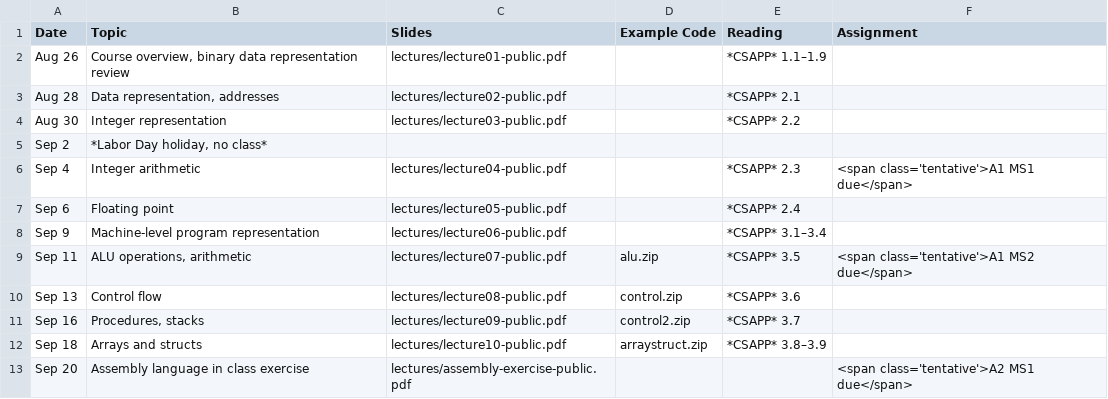
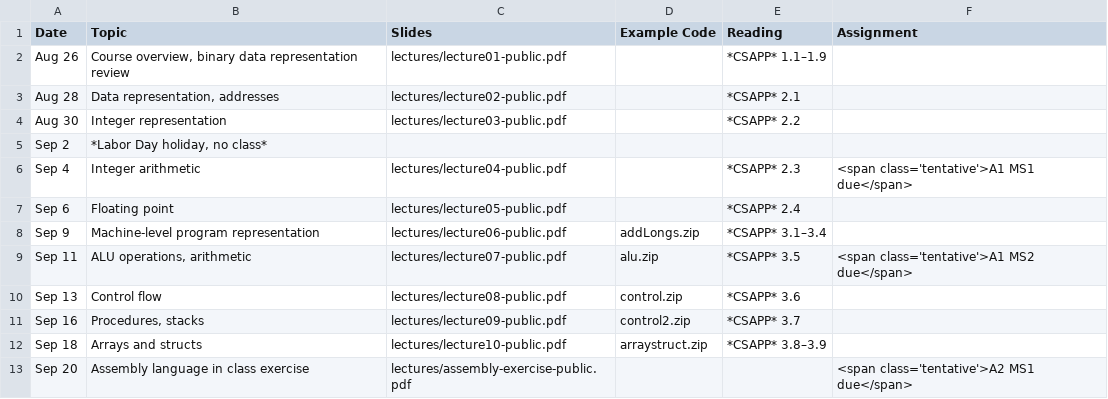
Before and after one commit to jhucsf/fall2024, a CSV file: schedule.csv, drawn as a sheet; only a part is shown.

Commit message:
fix lec 06 slides to use ABI-compliant stack frame
Also, add example code zipfile.

```diff
--- a/schedule.csv
+++ b/schedule.csv
@@ -7,3 +7,3 @@ Sep 4,"Integer arithmetic",lectures/lecture04-public.pdf,,*CSAPP* 2.3,"<span cla
 Sep 6,"Floating point",lectures/lecture05-public.pdf,,*CSAPP* 2.4,
-Sep 9,"Machine-level program representation",lectures/lecture06-public.pdf,,*CSAPP* 3.1–3.4,
+Sep 9,"Machine-level program representation",lectures/lecture06-public.pdf,addLongs.zip,*CSAPP* 3.1–3.4,
 Sep 11,"ALU operations, arithmetic",lectures/lecture07-public.pdf,alu.zip,*CSAPP* 3.5,"<span class='tentative'>A1 MS2 due</span>"
```
Also changed, not shown: 3 other files.
